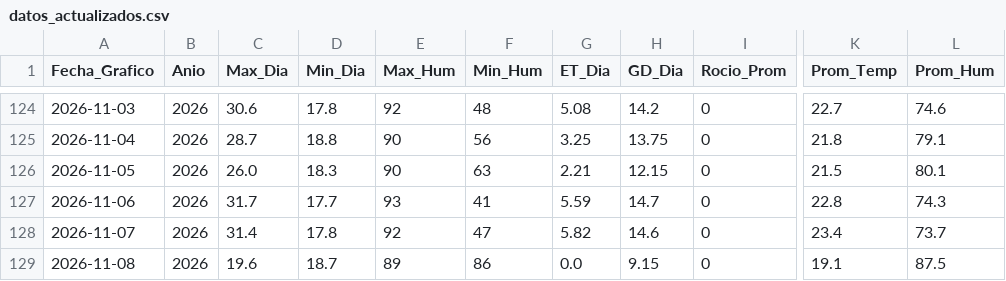
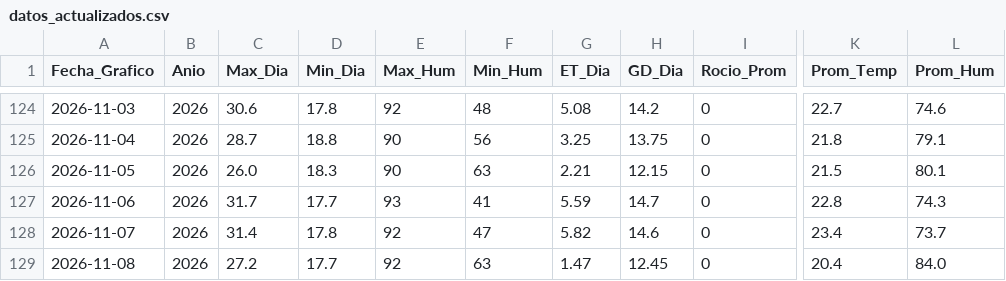
Before and after one commit to omartel-crypto/Datos_Meteorologico, a CSV file: datos_actualizados.csv, drawn as a sheet; only a part is shown, gaps mark what is left out; the diff names each change by its address in the sheet, - before the commit and + after, or states it on an @@ line.

Commit message:
Robot: Data actualizada 2026-11-08 10:03 Lima

```diff
--- a/datos_actualizados.csv
+++ b/datos_actualizados.csv
-C129 (Max_Dia): 19.6
+C129 (Max_Dia): 27.2
-D129 (Min_Dia): 18.7
+D129 (Min_Dia): 17.7
-E129 (Max_Hum): 89
+E129 (Max_Hum): 92
-F129 (Min_Hum): 86
+F129 (Min_Hum): 63
-G129 (ET_Dia): 0.0
+G129 (ET_Dia): 1.47
-H129 (GD_Dia): 9.15
+H129 (GD_Dia): 12.45
-K129 (Prom_Temp): 19.1
+K129 (Prom_Temp): 20.4
-L129 (Prom_Hum): 87.5
+L129 (Prom_Hum): 84.0
```
Also changed, not shown: datos_yaurilla.csv.
